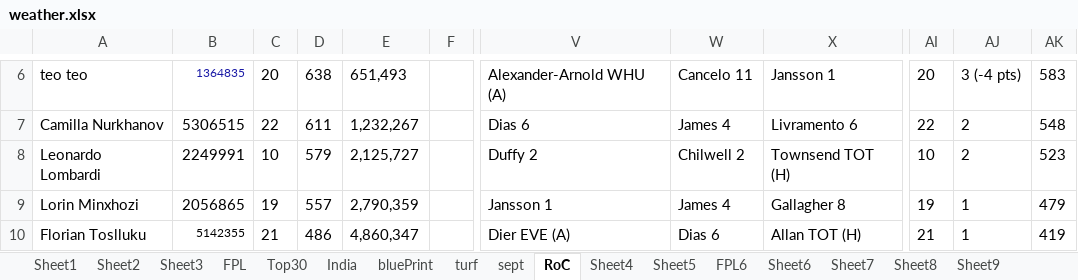
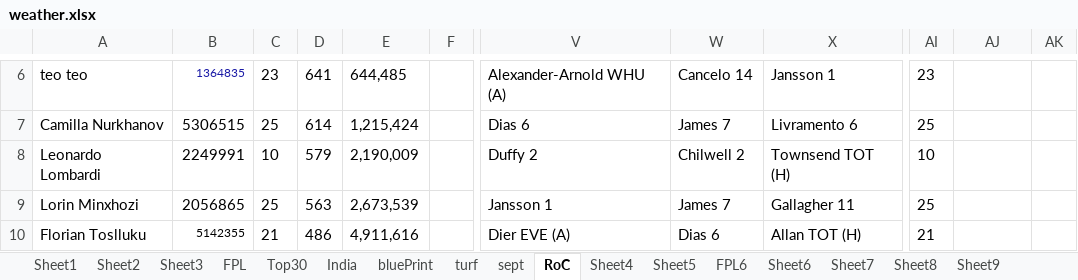
Before and after one commit to korvisenwv/TenForBenk, an Excel workbook: EdisonLogs/weather.xlsx, sheet RoC, drawn as a sheet; only a part is shown, gaps mark what is left out; values as stored, in another font and other column widths than the file's, no borders; the diff covers the shown part only; the diff names each change by its address in the sheet, - before the commit and + after, or states it on an @@ line.

```diff
--- a/EdisonLogs/weather.xlsx (sheet RoC)
+++ b/EdisonLogs/weather.xlsx (sheet RoC)
-C6: 20
+C6: 23
-D6: 638
+D6: 641
-E6: 651,493
+E6: 644,485
-W6: Cancelo 11
+W6: Cancelo 14
-AI6: 20
+AI6: 23
-AJ6: 3 (-4 pts)
+AJ6: (empty)
-AK6: 583
+AK6: (empty)
-C7: 22
+C7: 25
-D7: 611
+D7: 614
-E7: 1,232,267
+E7: 1,215,424
-W7: James 4
+W7: James 7
-AI7: 22
+AI7: 25
-AJ7:AJ8: 2
+AJ7:AJ8: (empty)
-AK7: 548
+AK7: (empty)
-E8: 2,125,727
+E8: 2,190,009
-AK8: 523
+AK8: (empty)
-C9: 19
+C9: 25
-D9: 557
+D9: 563
-E9: 2,790,359
+E9: 2,673,539
-W9: James 4
+W9: James 7
-X9: Gallagher 8
+X9: Gallagher 11
-AI9: 19
+AI9: 25
-AJ9:AJ10: 1
+AJ9:AJ10: (empty)
-AK9: 479
+AK9: (empty)
-E10: 4,860,347
+E10: 4,911,616
-AK10: 419
+AK10: (empty)
```
Also changed, not shown: 69 edited cells elsewhere in this sheet, sheet FPL6, FPL/Excellent JSON.xlsm, 11 other files.
